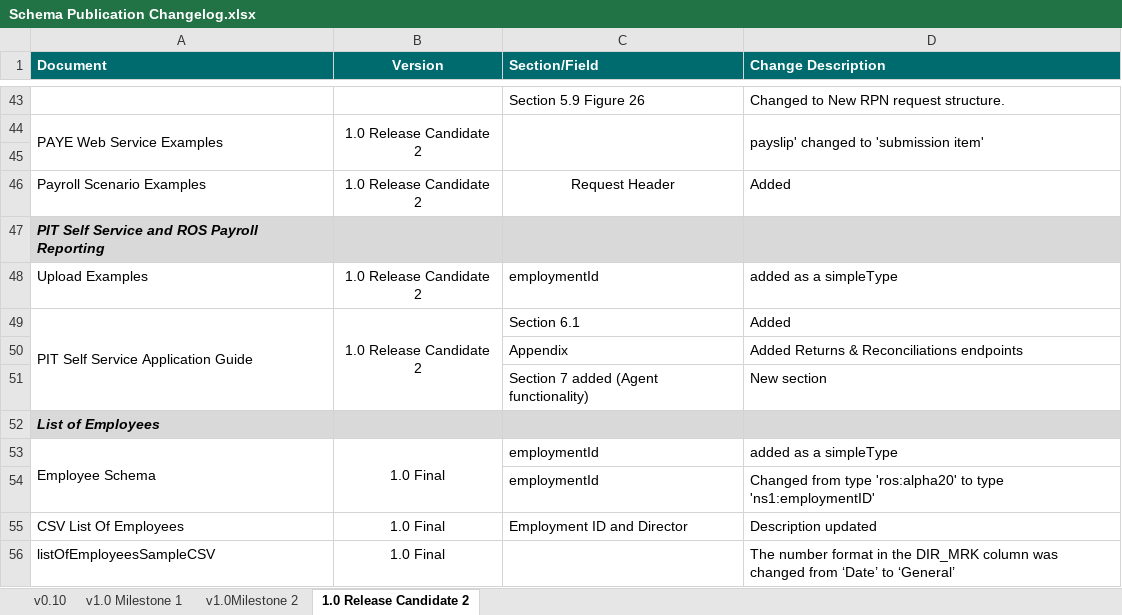
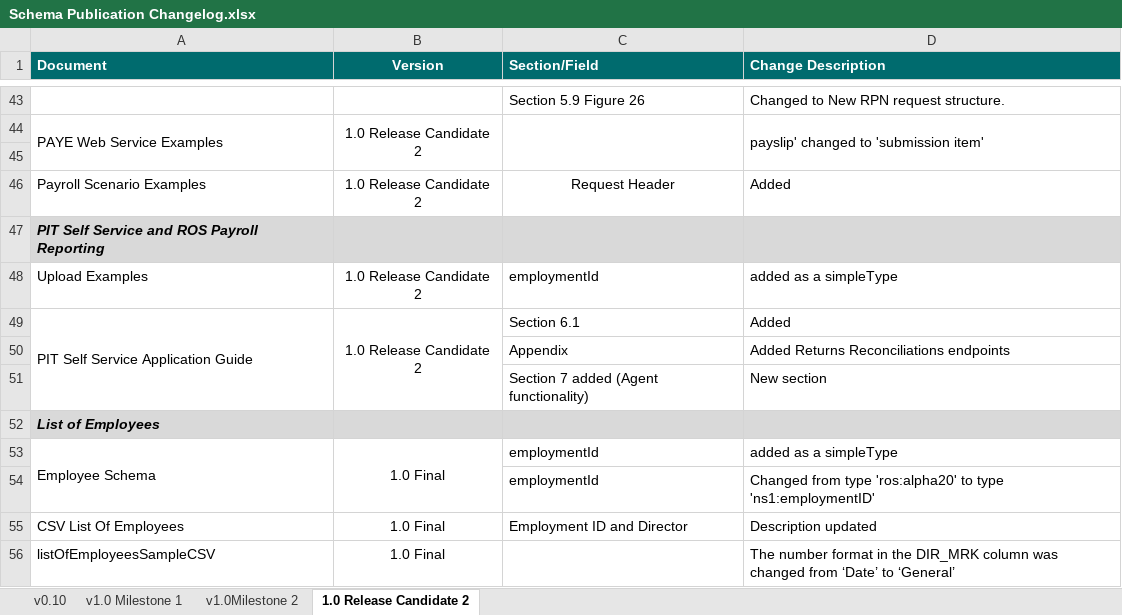
Before and after one commit to revtestaccount/paye-employers-documentation, an Excel workbook: Schema Publication Changelog.xlsx, sheet 1.0 Release Candidate 2, drawn as a sheet; only a part is shown, gaps mark what is left out; values as stored, in another font and other column widths than the file's, no borders; the diff names each change by its address in the sheet, - before the commit and + after, or states it on an @@ line.

```diff
--- a/Schema Publication Changelog.xlsx (sheet 1.0 Release Candidate 2)
+++ b/Schema Publication Changelog.xlsx (sheet 1.0 Release Candidate 2)
-D50 (Change Description): Added Returns & Reconciliations endpoints
+D50 (Change Description): Added Returns Reconciliations endpoints
```
Also changed, not shown: 1 other file.
